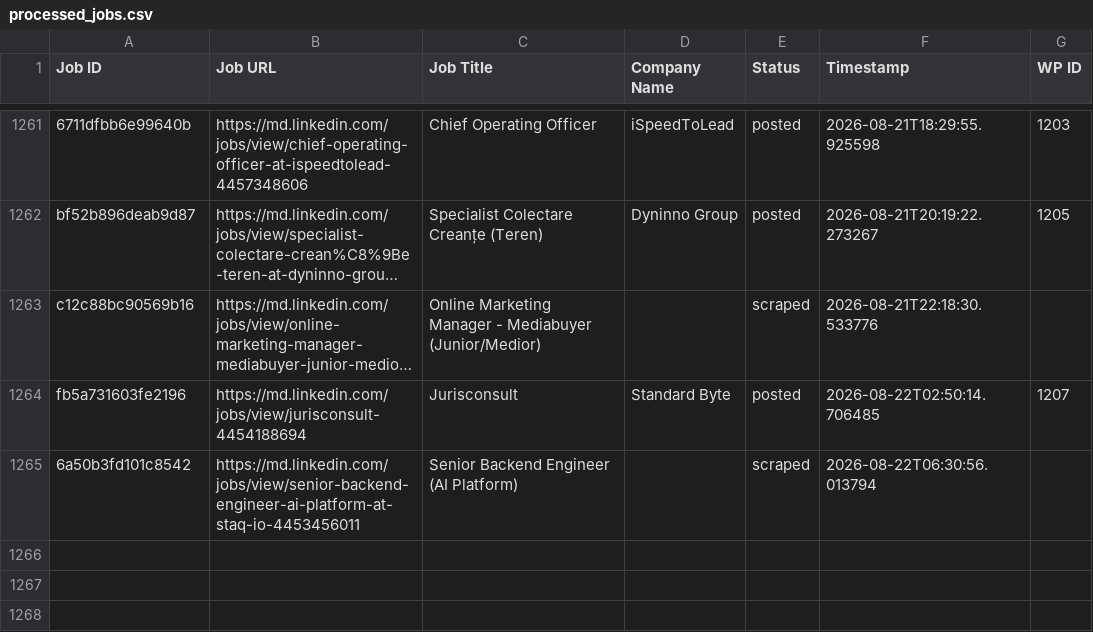
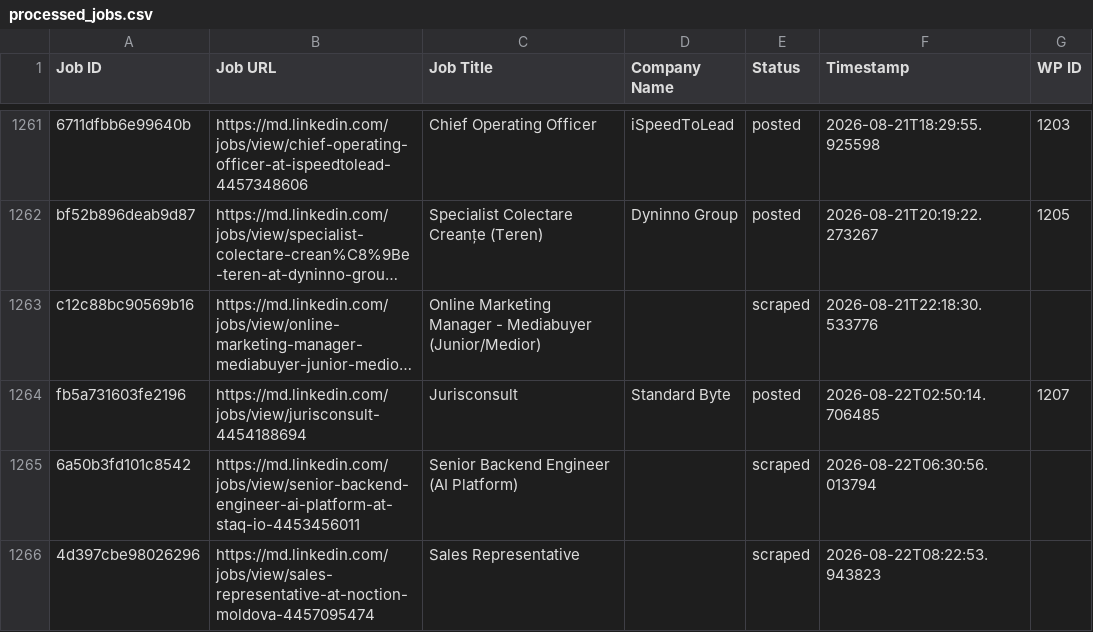
Before and after one commit to innovationinc2000/md, a CSV file: processed_jobs.csv, drawn as a sheet; only a part is shown, gaps mark what is left out; long unchanged cells end in ….

```diff
--- a/processed_jobs.csv
+++ b/processed_jobs.csv
@@ -1274 +1274,2 @@ fb5a731603fe2196,https://md.linkedin.com/jobs/view/jurisconsult-4454188694,Juris
 6a50b3fd101c8542,https://md.linkedin.com/jobs/view/senior-backend-engineer-ai-platform-at-staq-io-4453456011,Senior Backend Engineer (AI Platform),,scraped,2026-08-22T06:30:56.013794,
+4d397cbe98026296,https://md.linkedin.com/jobs/view/sales-representative-at-noction-moldova-4457095474,Sales Representative,,scraped,2026-08-22T08:22:53.943823,
```
